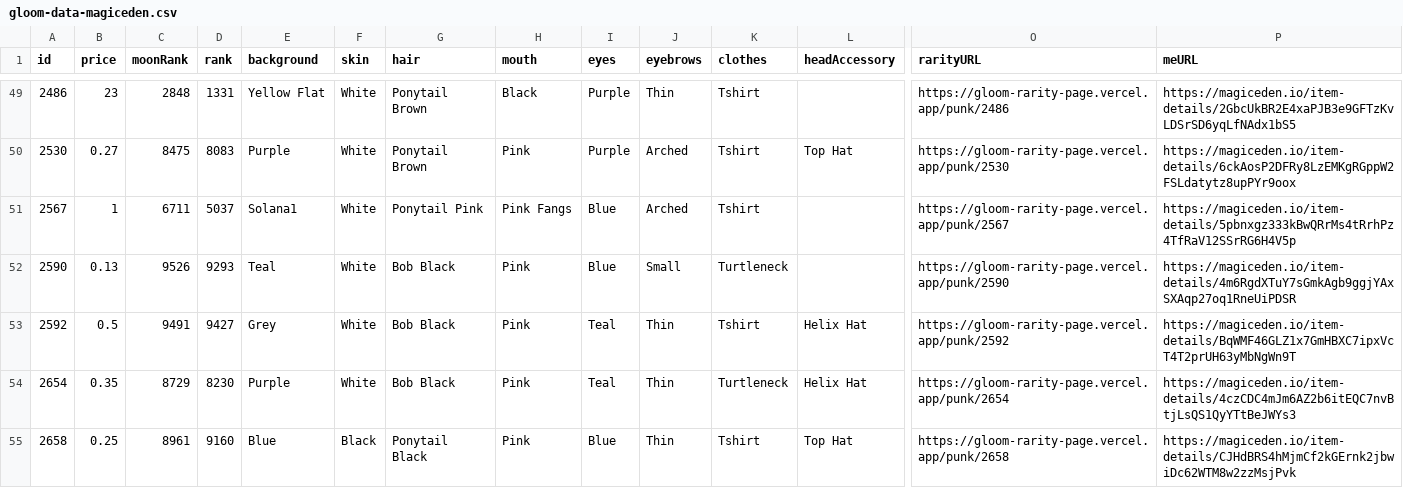
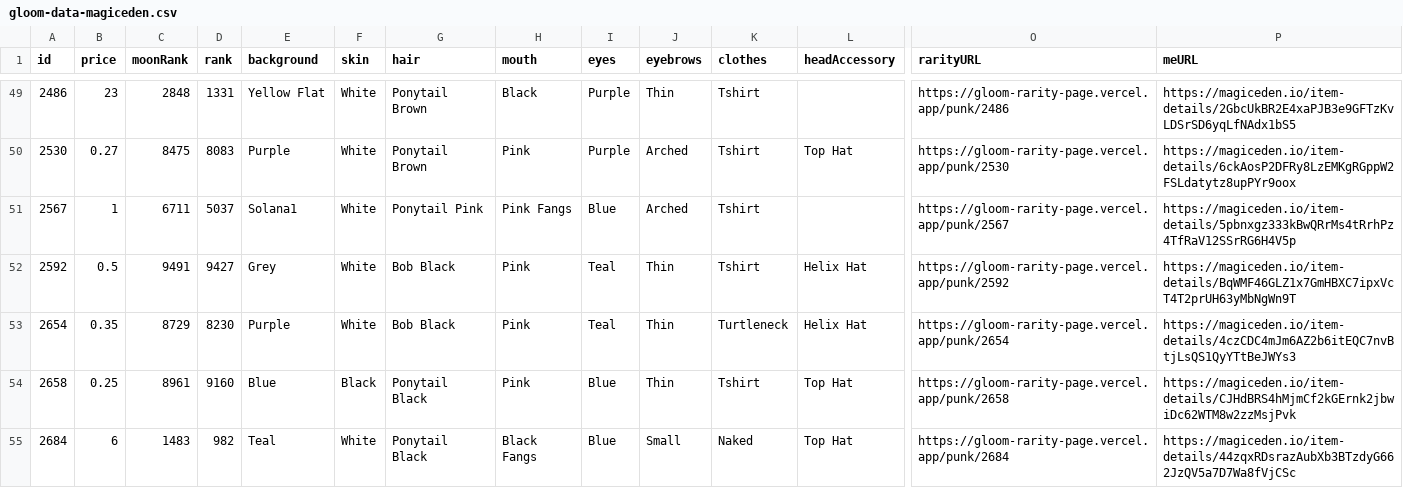
Before and after one commit to braposo/gloom-monitor, a CSV file: gloom-data-magiceden.csv, drawn as a sheet; only a part is shown, gaps mark what is left out; the shorter side is filled out with more unchanged rows; rows hold the shown columns only; the diff names each change by its address in the sheet, - before the commit and + after, or states it on an @@ line.

Commit message:
Flat: latest data (2021-11-28T22:41:30.757Z) {   "date": "2021-11-28T22:41:30.757Z",   "files": [     {       "name": "gloom-data-magiceden.csv",       "deltaBytes": -198,       "source": "https://api-mainnet.magiceden.io/rpc/getListedNFTsByQuery?q=%7B%22%24match%22%3A%7B%22collectionSymbol%22%3A%22gloom_punk_club%22%7D%2C%22%24sort%22%3A%7B%22takerAmount%22%3A1%2C%22createdAt%22%3A-1%7D%7D"     },     {       "name": "gloom-data-solanart.csv",       "deltaBytes": 193,       "source": "https://qzlsklfacc.medianetwork.cloud/nft_for_sale?collection=gloompunk"     }   ] }

```diff
--- a/gloom-data-magiceden.csv
+++ b/gloom-data-magiceden.csv
-row 52: 2590 | 0.13 | 9526 | 9293 | Teal | White | Bob Black | Pink | Blue | Small | Turtleneck |  | https://gloom-rarity-page.vercel.app/punk/2590 | https://magiceden.io/item-details/4m6RgdXTuY7sGmkAgb9ggjYAxSXAqp27oq1RneUiPDSR
```
Also changed, not shown: gloom-data-solanart.csv.
